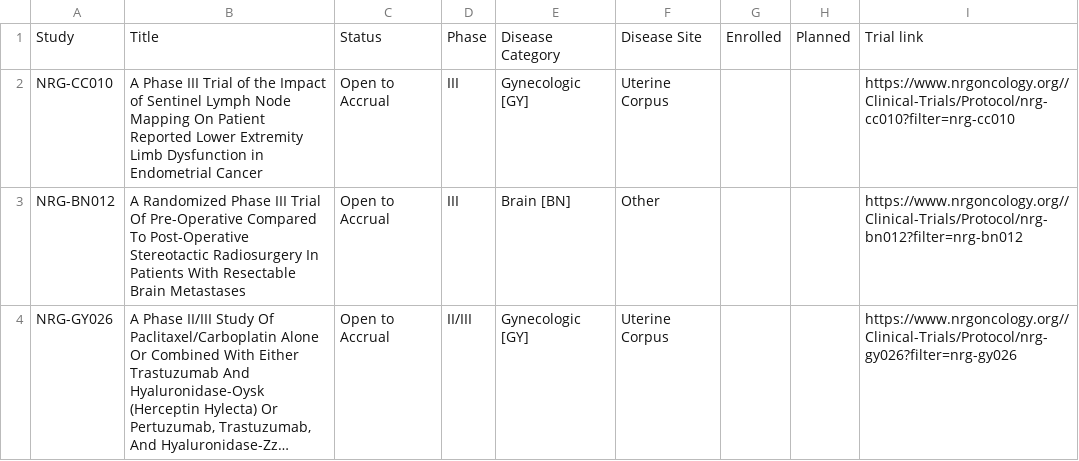
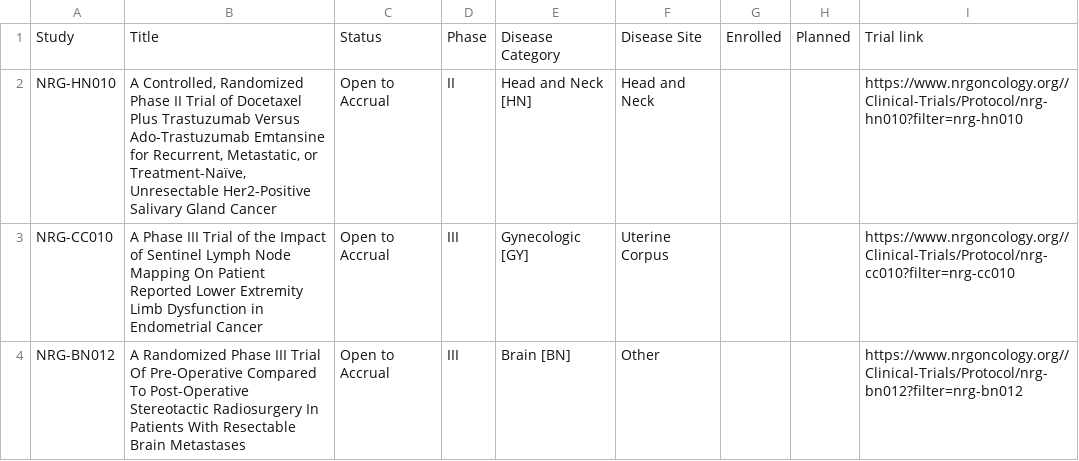
Before and after one commit to bbennett80/nrg_oncology, a CSV file: NRG_open_trials.csv, drawn as a sheet; only a part is shown; the shorter side is filled out with more unchanged rows; long unchanged cells end in …; the diff names each change by its address in the sheet, - before the commit and + after, or states it on an @@ line.

```diff
--- a/NRG_open_trials.csv
+++ b/NRG_open_trials.csv
+row 2: NRG-HN010 | A Controlled, Randomized Phase II Trial of Docetaxel Plus Trastuzumab Versus Ado-Trastuzumab Emtansine for Recurrent, Metastatic, or Treatment-Naïve, Unresectable Her2-Positive Salivary Gland Cancer | Open to Accrual | II | Head and Neck [HN] | Head and Neck |  |  | https://www.nrgoncology.org//Clinical-Trials/Protocol/nrg-hn010?filter=nrg-hn010
```
Also changed, not shown: 1 other file.
